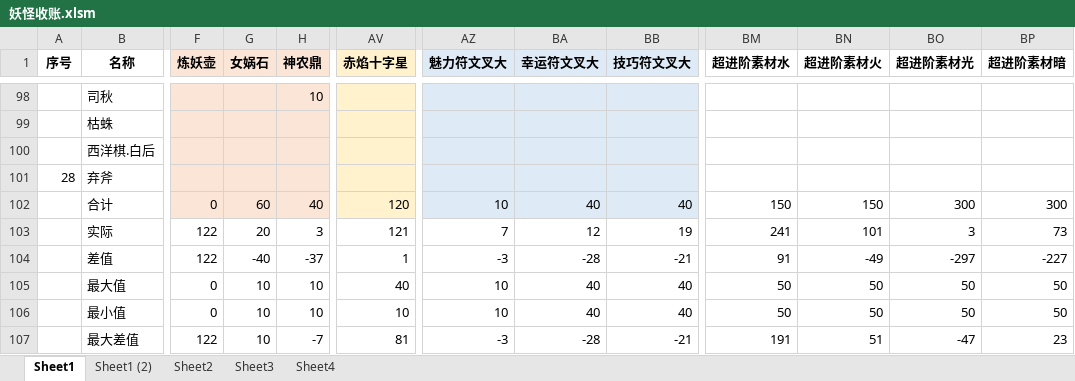
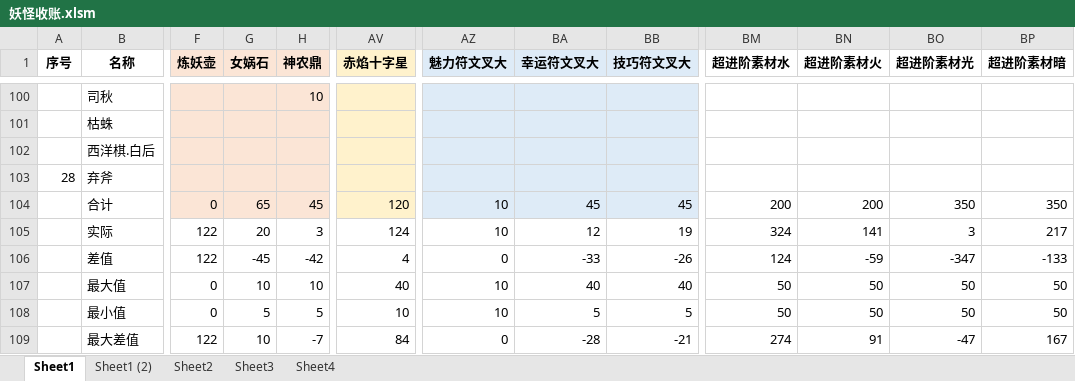
Before and after one commit to yue412/MonsterBook, an Excel workbook: bin/妖怪收账.xlsm, sheet Sheet1, drawn as a sheet; only a part is shown, gaps mark what is left out; values as stored, in another font and other column widths than the file's, no borders; charts and pictures and conditional formats not drawn; addresses are those after the commit; the diff covers the shown part only; the diff names each change by its address in the sheet, - before the commit and + after, or states it on an @@ line.

```diff
--- a/bin/妖怪收账.xlsm (sheet Sheet1)
+++ b/bin/妖怪收账.xlsm (sheet Sheet1)
-G104 (女娲石): 60
+G104 (女娲石): 65
-H104 (神农鼎): 40
+H104 (神农鼎): 45
-BA104 (幸运符文叉大): 40
+BA104 (幸运符文叉大): 45
-BB104 (技巧符文叉大): 40
+BB104 (技巧符文叉大): 45
-BM104 (超进阶素材水): 150
+BM104 (超进阶素材水): 200
-BN104 (超进阶素材火): 150
+BN104 (超进阶素材火): 200
-BO104 (超进阶素材光): 300
+BO104 (超进阶素材光): 350
-BP104 (超进阶素材暗): 300
+BP104 (超进阶素材暗): 350
-AV105 (赤焰十字星): 121
+AV105 (赤焰十字星): 124
-AZ105 (魅力符文叉大): 7
+AZ105 (魅力符文叉大): 10
-BM105 (超进阶素材水): 241
+BM105 (超进阶素材水): 324
-BN105 (超进阶素材火): 101
+BN105 (超进阶素材火): 141
-BP105 (超进阶素材暗): 73
+BP105 (超进阶素材暗): 217
-G106 (女娲石): -40
+G106 (女娲石): -45
-H106 (神农鼎): -37
+H106 (神农鼎): -42
-AV106 (赤焰十字星): 1
+AV106 (赤焰十字星): 4
-AZ106 (魅力符文叉大): -3
+AZ106 (魅力符文叉大): 0
-BA106 (幸运符文叉大): -28
+BA106 (幸运符文叉大): -33
-BB106 (技巧符文叉大): -21
+BB106 (技巧符文叉大): -26
-BM106 (超进阶素材水): 91
+BM106 (超进阶素材水): 124
-BN106 (超进阶素材火): -49
+BN106 (超进阶素材火): -59
-BO106 (超进阶素材光): -297
+BO106 (超进阶素材光): -347
-BP106 (超进阶素材暗): -227
+BP106 (超进阶素材暗): -133
-G108 (女娲石): 10
+G108 (女娲石): 5
-H108 (神农鼎): 10
+H108 (神农鼎): 5
-BA108 (幸运符文叉大): 40
+BA108 (幸运符文叉大): 5
-BB108 (技巧符文叉大): 40
+BB108 (技巧符文叉大): 5
-AV109 (赤焰十字星): 81
+AV109 (赤焰十字星): 84
-AZ109 (魅力符文叉大): -3
+AZ109 (魅力符文叉大): 0
-BM109 (超进阶素材水): 191
+BM109 (超进阶素材水): 274
-BN109 (超进阶素材火): 51
+BN109 (超进阶素材火): 91
-BP109 (超进阶素材暗): 23
+BP109 (超进阶素材暗): 167
```
Also changed, not shown: 3 added rows, 1 removed row and 9 edited cells elsewhere in this sheet, formulas that keep their value, charts or pictures, 1 other file.
